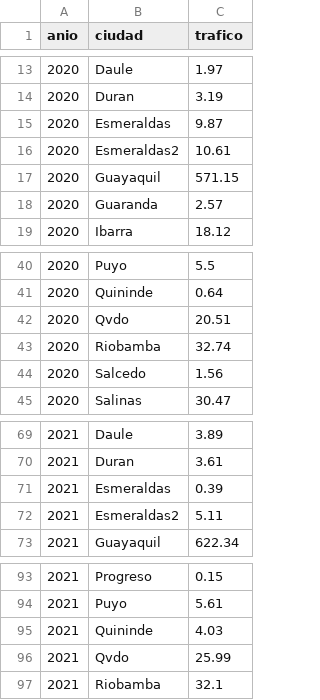
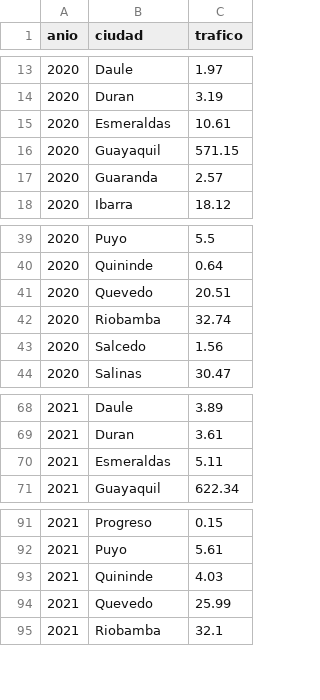
Before and after one commit to rosacampana/visualizacion-datos-bw, a CSV file: data/dataTraficoPorCiudad.csv, drawn as a sheet; only a part is shown, gaps mark what is left out.

```diff
--- a/data/dataTraficoPorCiudad.csv
+++ b/data/dataTraficoPorCiudad.csv
@@ -14,4 +14,3 @@ anio,ciudad,trafico
 2020,Duran,3.19
-2020,Esmeraldas,9.87
-2020,Esmeraldas2,10.61
+2020,Esmeraldas,10.61
 2020,Guayaquil,571.15
@@ -41,3 +40,3 @@ anio,ciudad,trafico
 2020,Quininde,0.64
-2020,Qvdo,20.51
+2020,Quevedo,20.51
 2020,Riobamba,32.74
@@ -70,4 +69,3 @@ anio,ciudad,trafico
 2021,Duran,3.61
-2021,Esmeraldas,0.39
-2021,Esmeraldas2,5.11
+2021,Esmeraldas,5.11
 2021,Guayaquil,622.34
@@ -95,3 +93,3 @@ anio,ciudad,trafico
 2021,Quininde,4.03
-2021,Qvdo,25.99
+2021,Quevedo,25.99
 2021,Riobamba,32.1
```
Also changed, not shown: data/dataServiciosPorCiudad.csv, 4 other files.
